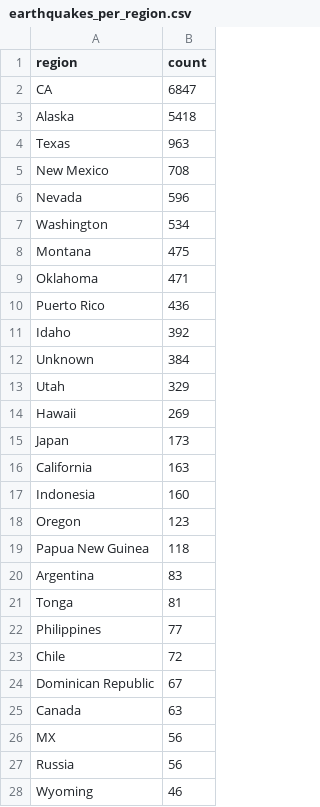
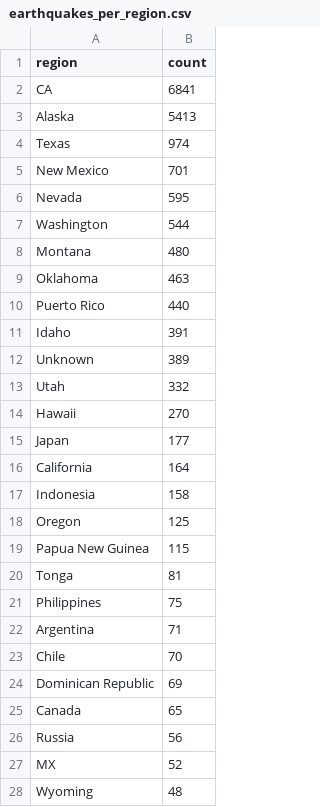
Before and after one commit to belindaviljoen/proj-usgs-earthquake-pipeline, a CSV file: data/results/earthquakes_per_region.csv, drawn as a sheet; only a part is shown; the diff covers the shown part only.

```diff
--- a/data/results/earthquakes_per_region.csv
+++ b/data/results/earthquakes_per_region.csv
@@ -1,28 +1,28 @@
 region,count
-CA,6847
-Alaska,5418
-Texas,963
-New Mexico,708
-Nevada,596
-Washington,534
-Montana,475
-Oklahoma,471
-Puerto Rico,436
-Idaho,392
-Unknown,384
-Utah,329
-Hawaii,269
-Japan,173
-California,163
-Indonesia,160
-Oregon,123
-Papua New Guinea,118
-Argentina,83
+CA,6841
+Alaska,5413
+Texas,974
+New Mexico,701
+Nevada,595
+Washington,544
+Montana,480
+Oklahoma,463
+Puerto Rico,440
+Idaho,391
+Unknown,389
+Utah,332
+Hawaii,270
+Japan,177
+California,164
+Indonesia,158
+Oregon,125
+Papua New Guinea,115
 Tonga,81
-Philippines,77
-Chile,72
-Dominican Republic,67
-Canada,63
-MX,56
+Philippines,75
+Argentina,71
+Chile,70
+Dominican Republic,69
+Canada,65
 Russia,56
-Wyoming,46
+MX,52
+Wyoming,48
```
Also changed, not shown: 13 added rows, 12 removed rows, 30 moved rows and 14 edited cells elsewhere in this file, data/results/average_magnitude_per_day.csv, data/results/top_10_largest_earthquakes.csv, 5 other files.
